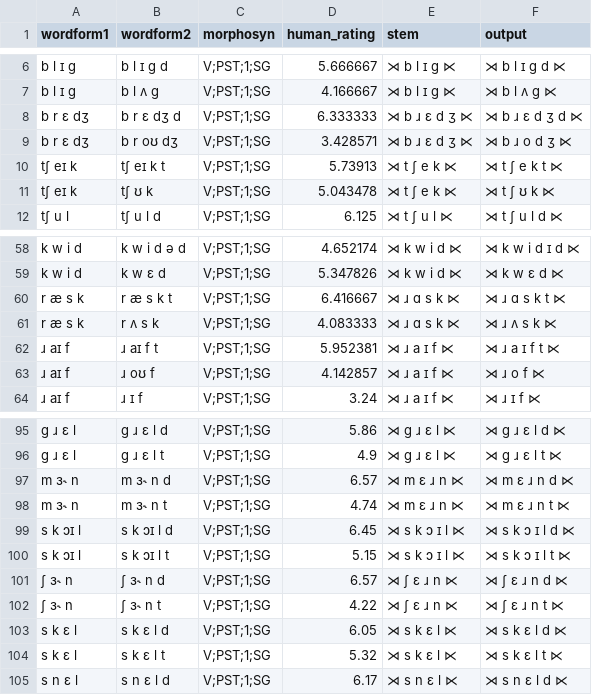
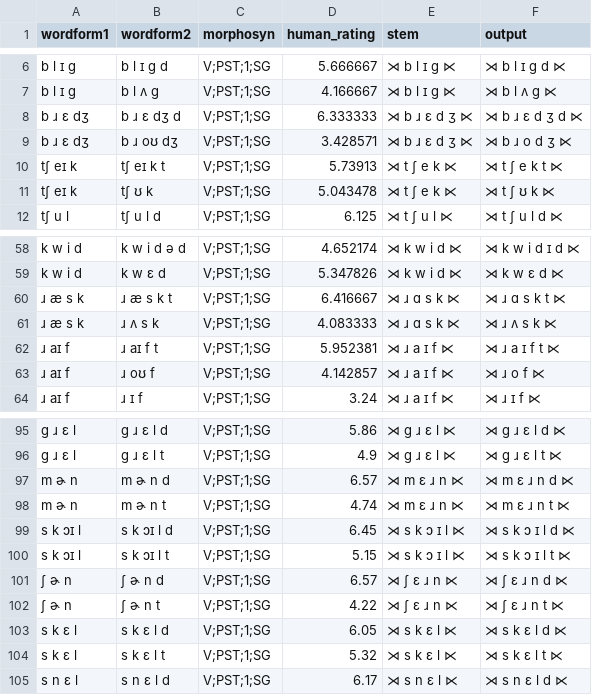
Before and after one commit to colincwilson/mingen, a TSV file: data/albrighthayes2003_wug.tsv, drawn as a sheet; only a part is shown, gaps mark what is left out.

```diff
--- a/data/albrighthayes2003_wug.tsv
+++ b/data/albrighthayes2003_wug.tsv
@@ -7,4 +7,4 @@ b l ɪ g	b l ɪ g d	V;PST;1;SG	5.666667	⋊ b l ɪ g ⋉	⋊ b l ɪ g d ⋉
 b l ɪ g	b l ʌ g	V;PST;1;SG	4.166667	⋊ b l ɪ g ⋉	⋊ b l ʌ g ⋉
-b r ɛ dʒ	b r ɛ dʒ d	V;PST;1;SG	6.333333	⋊ b ɹ ɛ d ʒ ⋉	⋊ b ɹ ɛ d ʒ d ⋉
-b r ɛ dʒ	b r oʊ dʒ	V;PST;1;SG	3.428571	⋊ b ɹ ɛ d ʒ ⋉	⋊ b ɹ o d ʒ ⋉
+b ɹ ɛ dʒ	b ɹ ɛ dʒ d	V;PST;1;SG	6.333333	⋊ b ɹ ɛ d ʒ ⋉	⋊ b ɹ ɛ d ʒ d ⋉
+b ɹ ɛ dʒ	b ɹ oʊ dʒ	V;PST;1;SG	3.428571	⋊ b ɹ ɛ d ʒ ⋉	⋊ b ɹ o d ʒ ⋉
 tʃ eɪ k	tʃ eɪ k t	V;PST;1;SG	5.73913	⋊ t ʃ e k ⋉	⋊ t ʃ e k t ⋉
@@ -59,4 +59,4 @@ k w i d	k w i d ə d	V;PST;1;SG	4.652174	⋊ k w i d ⋉	⋊ k w i d ɪ d ⋉
 k w i d	k w ɛ d	V;PST;1;SG	5.347826	⋊ k w i d ⋉	⋊ k w ɛ d ⋉
-r æ s k	r æ s k t	V;PST;1;SG	6.416667	⋊ ɹ ɑ s k ⋉	⋊ ɹ ɑ s k t ⋉
-r æ s k	r ʌ s k	V;PST;1;SG	4.083333	⋊ ɹ ɑ s k ⋉	⋊ ɹ ʌ s k ⋉
+ɹ æ s k	ɹ æ s k t	V;PST;1;SG	6.416667	⋊ ɹ ɑ s k ⋉	⋊ ɹ ɑ s k t ⋉
+ɹ æ s k	ɹ ʌ s k	V;PST;1;SG	4.083333	⋊ ɹ ɑ s k ⋉	⋊ ɹ ʌ s k ⋉
 ɹ aɪ f	ɹ aɪ f t	V;PST;1;SG	5.952381	⋊ ɹ a ɪ f ⋉	⋊ ɹ a ɪ f t ⋉
@@ -96,8 +96,8 @@ g ɹ ɛ l	g ɹ ɛ l d	V;PST;1;SG	5.86	⋊ g ɹ ɛ l ⋉	⋊ g ɹ ɛ l d ⋉
 g ɹ ɛ l	g ɹ ɛ l t	V;PST;1;SG	4.9	⋊ g ɹ ɛ l ⋉	⋊ g ɹ ɛ l t ⋉
-m ɜ˞ n	m ɜ˞ n d	V;PST;1;SG	6.57	⋊ m ɛ ɹ n ⋉	⋊ m ɛ ɹ n d ⋉
-m ɜ˞ n	m ɜ˞ n t	V;PST;1;SG	4.74	⋊ m ɛ ɹ n ⋉	⋊ m ɛ ɹ n t ⋉
+m ɚ n	m ɚ n d	V;PST;1;SG	6.57	⋊ m ɛ ɹ n ⋉	⋊ m ɛ ɹ n d ⋉
+m ɚ n	m ɚ n t	V;PST;1;SG	4.74	⋊ m ɛ ɹ n ⋉	⋊ m ɛ ɹ n t ⋉
 s k ɔɪ l	s k ɔɪ l d	V;PST;1;SG	6.45	⋊ s k ɔ ɪ l ⋉	⋊ s k ɔ ɪ l d ⋉
 s k ɔɪ l	s k ɔɪ l t	V;PST;1;SG	5.15	⋊ s k ɔ ɪ l ⋉	⋊ s k ɔ ɪ l t ⋉
-ʃ ɜ˞ n	ʃ ɜ˞ n d	V;PST;1;SG	6.57	⋊ ʃ ɛ ɹ n ⋉	⋊ ʃ ɛ ɹ n d ⋉
-ʃ ɜ˞ n	ʃ ɜ˞ n t	V;PST;1;SG	4.22	⋊ ʃ ɛ ɹ n ⋉	⋊ ʃ ɛ ɹ n t ⋉
+ʃ ɚ n	ʃ ɚ n d	V;PST;1;SG	6.57	⋊ ʃ ɛ ɹ n ⋉	⋊ ʃ ɛ ɹ n d ⋉
+ʃ ɚ n	ʃ ɚ n t	V;PST;1;SG	4.22	⋊ ʃ ɛ ɹ n ⋉	⋊ ʃ ɛ ɹ n t ⋉
 s k ɛ l	s k ɛ l d	V;PST;1;SG	6.05	⋊ s k ɛ l ⋉	⋊ s k ɛ l d ⋉
```
Also changed, not shown: data/tiny_rules_out.tsv, 22 other files.
